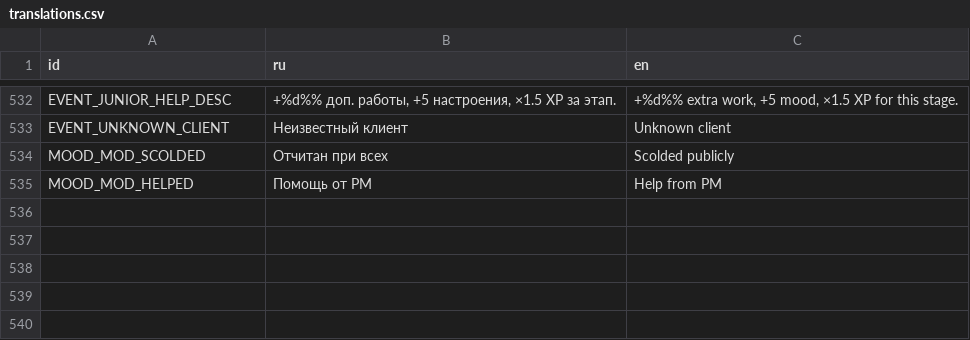
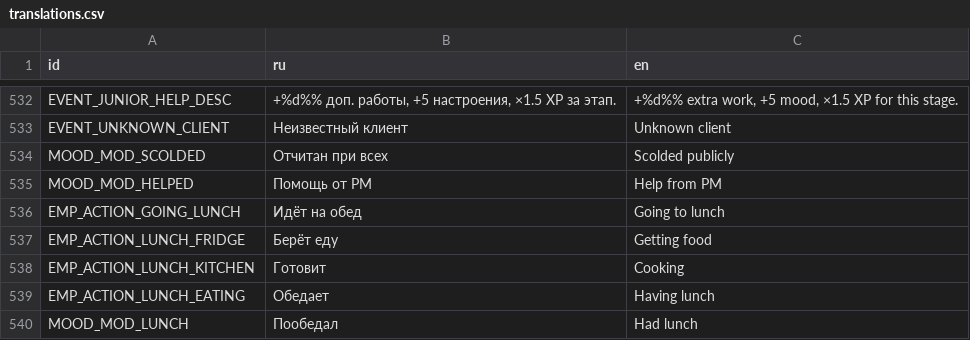
Before and after one commit to Esca69/project-manager-sim, a CSV file: Localization/translations.csv, drawn as a sheet; only a part is shown, gaps mark what is left out.

Commit message:
Add lunch system (fridge, kitchen, tables)
Implement a full lunch system for employees: new states and logic in Scripts/employee.gd (navigation, fridge/kitchen/table phases, timers, mood bonus, cancel/release flows). Add reservation scripts for food_table, fridge and kitchen (plus .uid files), attach scripts and spot markers in related scenes, and add localization keys for lunch actions. Persist lunch_done_today in save_manager to restore lunch state on load. Also include scene geometry/group adjustments in office.tscn.

```diff
--- a/Localization/translations.csv
+++ b/Localization/translations.csv
@@ -535 +535,6 @@ MOOD_MOD_SCOLDED,Отчитан при всех,Scolded publicly
 MOOD_MOD_HELPED,Помощь от PM,Help from PM
+EMP_ACTION_GOING_LUNCH,Идёт на обед,Going to lunch
+EMP_ACTION_LUNCH_FRIDGE,Берёт еду,Getting food
+EMP_ACTION_LUNCH_KITCHEN,Готовит,Cooking
+EMP_ACTION_LUNCH_EATING,Обедает,Having lunch
+MOOD_MOD_LUNCH,Пообедал,Had lunch
```
Also changed, not shown: 14 other files.
